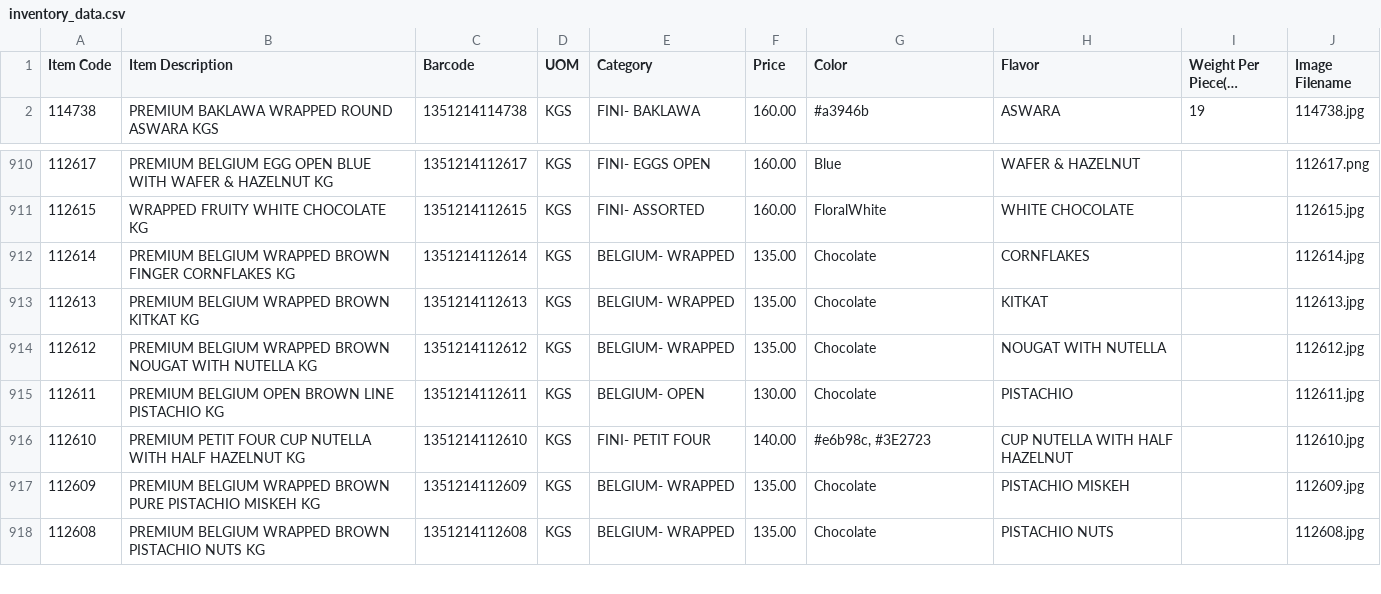
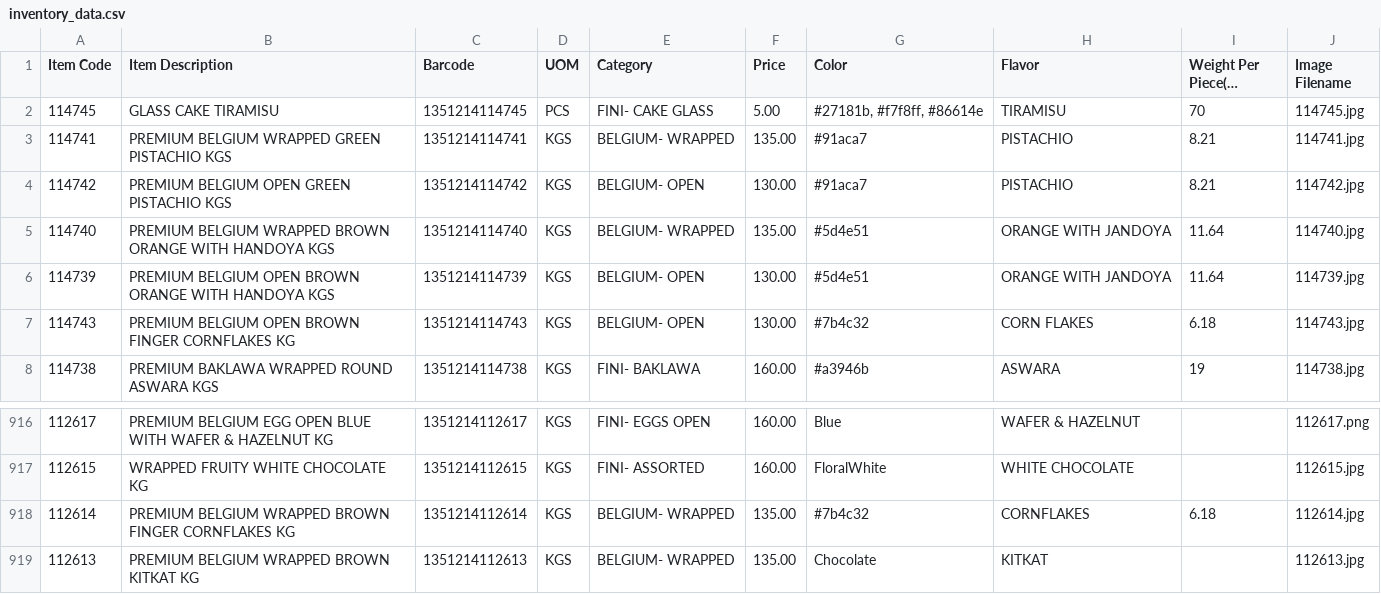
Before and after one commit to inventory-choco/inventory-catalogue-website, a CSV file: inventory_data.csv, drawn as a sheet; only a part is shown, gaps mark what is left out; the shorter side is filled out with more unchanged rows; long unchanged cells end in …; addresses are those after the commit; the diff names each change by its address in the sheet, - before the commit and + after, or states it on an @@ line.

Commit message:
item update

```diff
--- a/inventory_data.csv
+++ b/inventory_data.csv
+row 2: 114745 | GLASS CAKE TIRAMISU | 1351214114745 | PCS | FINI- CAKE GLASS | 5.00 | #27181b, #f7f8ff, #86614e | TIRAMISU | 70 | 114745.jpg
+row 3: 114741 | PREMIUM BELGIUM WRAPPED GREEN PISTACHIO KGS | 1351214114741 | KGS | BELGIUM- WRAPPED | 135.00 | #91aca7 | PISTACHIO | 8.21 | 114741.jpg
+row 4: 114742 | PREMIUM BELGIUM OPEN GREEN PISTACHIO KGS | 1351214114742 | KGS | BELGIUM- OPEN | 130.00 | #91aca7 | PISTACHIO | 8.21 | 114742.jpg
+row 5: 114740 | PREMIUM BELGIUM WRAPPED BROWN ORANGE WITH HANDOYA KGS | 1351214114740 | KGS | BELGIUM- WRAPPED | 135.00 | #5d4e51 | ORANGE WITH JANDOYA | 11.64 | 114740.jpg
+row 6: 114739 | PREMIUM BELGIUM OPEN BROWN ORANGE WITH HANDOYA KGS | 1351214114739 | KGS | BELGIUM- OPEN | 130.00 | #5d4e51 | ORANGE WITH JANDOYA | 11.64 | 114739.jpg
+row 7: 114743 | PREMIUM BELGIUM OPEN BROWN FINGER CORNFLAKES KG | 1351214114743 | KGS | BELGIUM- OPEN | 130.00 | #7b4c32 | CORN FLAKES | 6.18 | 114743.jpg
-G918 (Color): Chocolate
+G918 (Color): #7b4c32
-I918 (Weight Per Piece(In Grams)): (empty)
+I918 (Weight Per Piece(In Grams)): 6.18
```
Also changed, not shown: 6 other files.
